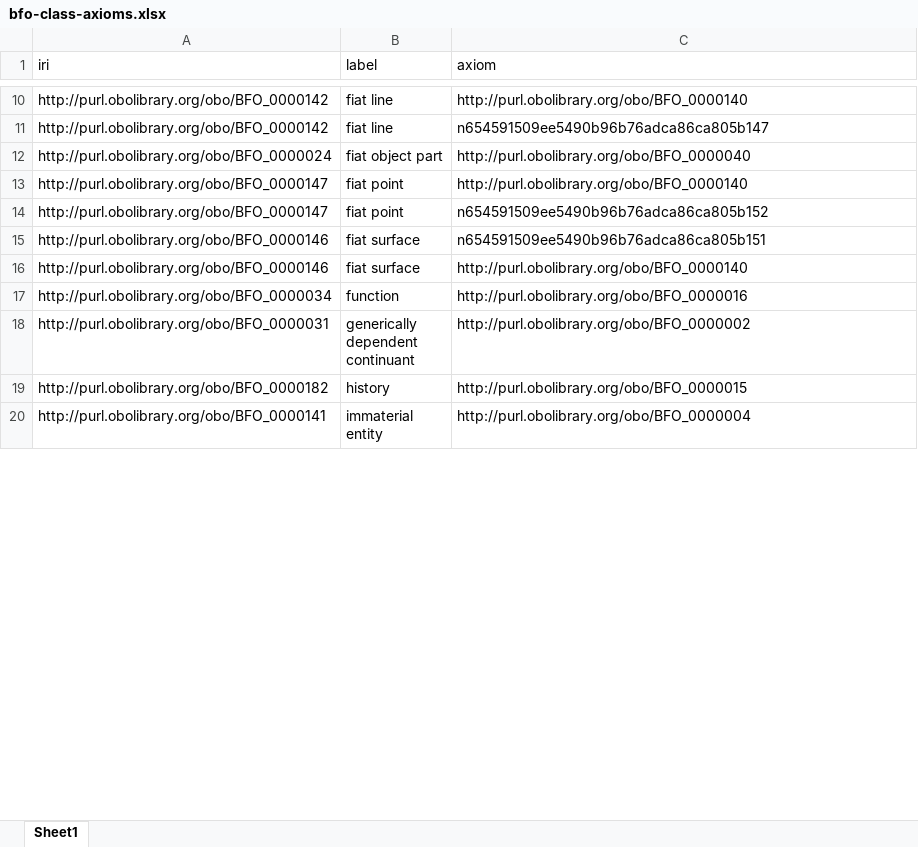
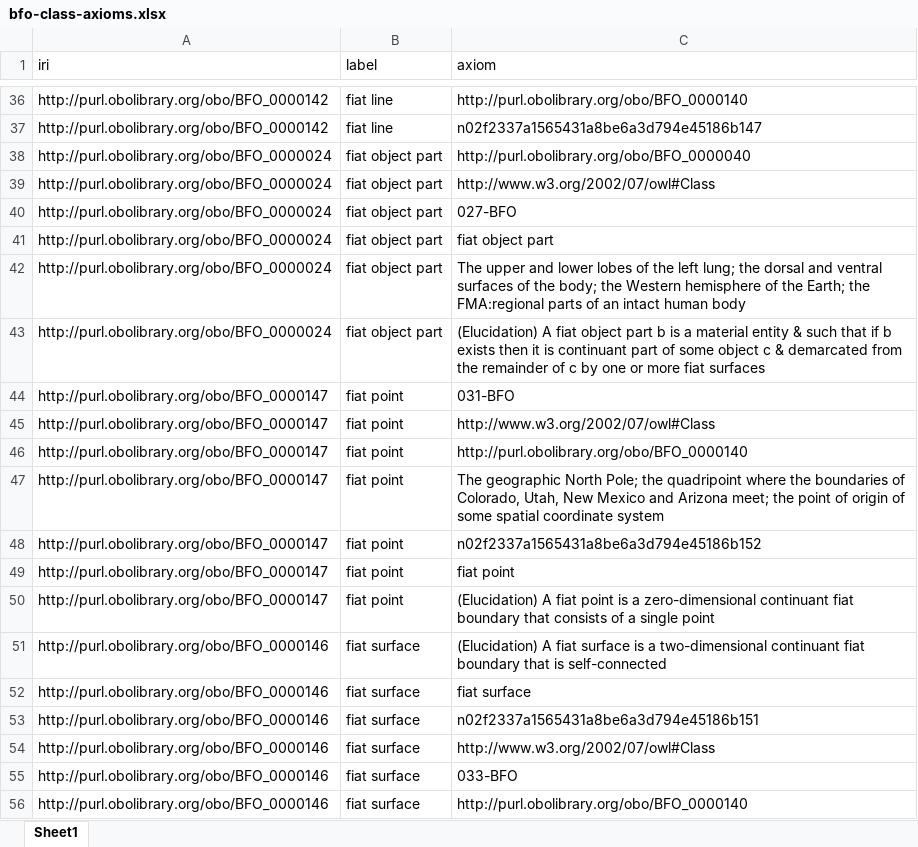
Before and after one commit to dchen077/Ontology-Tradecraft, an Excel workbook: projects/project-3/assignment/src/data/bfo-class-axioms.xlsx, sheet Sheet1, drawn as a sheet; only a part is shown, gaps mark what is left out; the shorter side is filled out with more unchanged rows; values as stored, in another font and other column widths than the file's, no borders; addresses are those after the commit; the diff covers the shown part only; the diff names each change by its address in the sheet, - before the commit and + after, or states it on an @@ line.

```diff
--- a/projects/project-3/assignment/src/data/bfo-class-axioms.xlsx (sheet Sheet1)
+++ b/projects/project-3/assignment/src/data/bfo-class-axioms.xlsx (sheet Sheet1)
-C37 (axiom): n654591509ee5490b96b76adca86ca805b147
+C37 (axiom): n02f2337a1565431a8be6a3d794e45186b147
+row 39: http://purl.obolibrary.org/obo/BFO_0000024 | fiat object part | http://www.w3.org/2002/07/owl#Class
+row 40: http://purl.obolibrary.org/obo/BFO_0000024 | fiat object part | 027-BFO
+row 41: http://purl.obolibrary.org/obo/BFO_0000024 | fiat object part | fiat object part
+row 42: http://purl.obolibrary.org/obo/BFO_0000024 | fiat object part | The upper and lower lobes of the left lung; the dorsal and ventral surfaces of the body; the Western hemisphere of the Earth; the FMA:regional parts of an intact human body
+row 43: http://purl.obolibrary.org/obo/BFO_0000024 | fiat object part | (Elucidation) A fiat object part b is a material entity & such that if b exists then it is continuant part of some object c & demarcated from the remainder of c by one or more fiat surfaces
+row 44: http://purl.obolibrary.org/obo/BFO_0000147 | fiat point | 031-BFO
+row 45: http://purl.obolibrary.org/obo/BFO_0000147 | fiat point | http://www.w3.org/2002/07/owl#Class
+row 47: http://purl.obolibrary.org/obo/BFO_0000147 | fiat point | The geographic North Pole; the quadripoint where the boundaries of Colorado, Utah, New Mexico and Arizona meet; the point of origin of some spatial coordinate system
-C48 (axiom): n654591509ee5490b96b76adca86ca805b152
+C48 (axiom): n02f2337a1565431a8be6a3d794e45186b152
+row 49: http://purl.obolibrary.org/obo/BFO_0000147 | fiat point | fiat point
+row 50: http://purl.obolibrary.org/obo/BFO_0000147 | fiat point | (Elucidation) A fiat point is a zero-dimensional continuant fiat boundary that consists of a single point
+row 51: http://purl.obolibrary.org/obo/BFO_0000146 | fiat surface | (Elucidation) A fiat surface is a two-dimensional continuant fiat boundary that is self-connected
+row 52: http://purl.obolibrary.org/obo/BFO_0000146 | fiat surface | fiat surface
-C53 (axiom): n654591509ee5490b96b76adca86ca805b151
+C53 (axiom): n02f2337a1565431a8be6a3d794e45186b151
+row 54: http://purl.obolibrary.org/obo/BFO_0000146 | fiat surface | http://www.w3.org/2002/07/owl#Class
+row 55: http://purl.obolibrary.org/obo/BFO_0000146 | fiat surface | 033-BFO
```
Also changed, not shown: 178 added rows, 2 removed rows and 26 edited cells elsewhere in this sheet, projects/project-3/assignment/src/data/ccot-class-axioms.xlsx, projects/project-3/assignment/src/data/ccot-time-structural-matches.xlsx, 9 other files.
